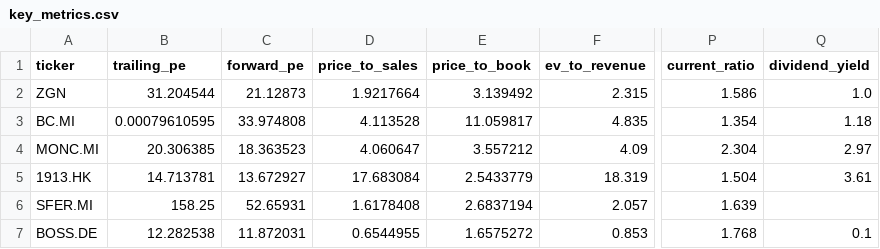
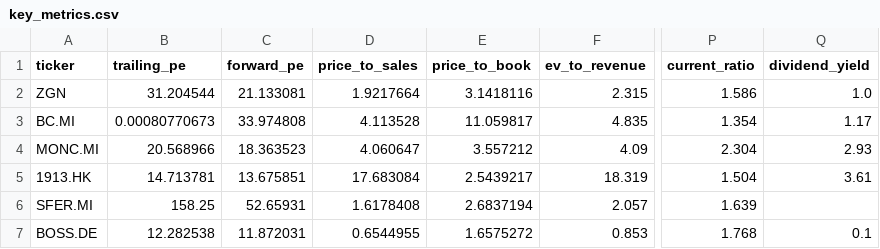
Before and after one commit to iliash-git/zegna-luxury-dashboard, a CSV file: data/key_metrics.csv, drawn as a sheet; only a part is shown, gaps mark what is left out; the diff names each change by its address in the sheet, - before the commit and + after, or states it on an @@ line.

```diff
--- a/data/key_metrics.csv
+++ b/data/key_metrics.csv
-C2 (forward_pe): 21.12873
+C2 (forward_pe): 21.133081
-E2 (price_to_book): 3.139492
+E2 (price_to_book): 3.1418116
-B3 (trailing_pe): 0.00079610595
+B3 (trailing_pe): 0.00080770673
-Q3 (dividend_yield): 1.18
+Q3 (dividend_yield): 1.17
-B4 (trailing_pe): 20.306385
+B4 (trailing_pe): 20.568966
-Q4 (dividend_yield): 2.97
+Q4 (dividend_yield): 2.93
-C5 (forward_pe): 13.672927
+C5 (forward_pe): 13.675851
-E5 (price_to_book): 2.5433779
+E5 (price_to_book): 2.5439217
```
Also changed, not shown: data/price_history.csv, 1 other file.
